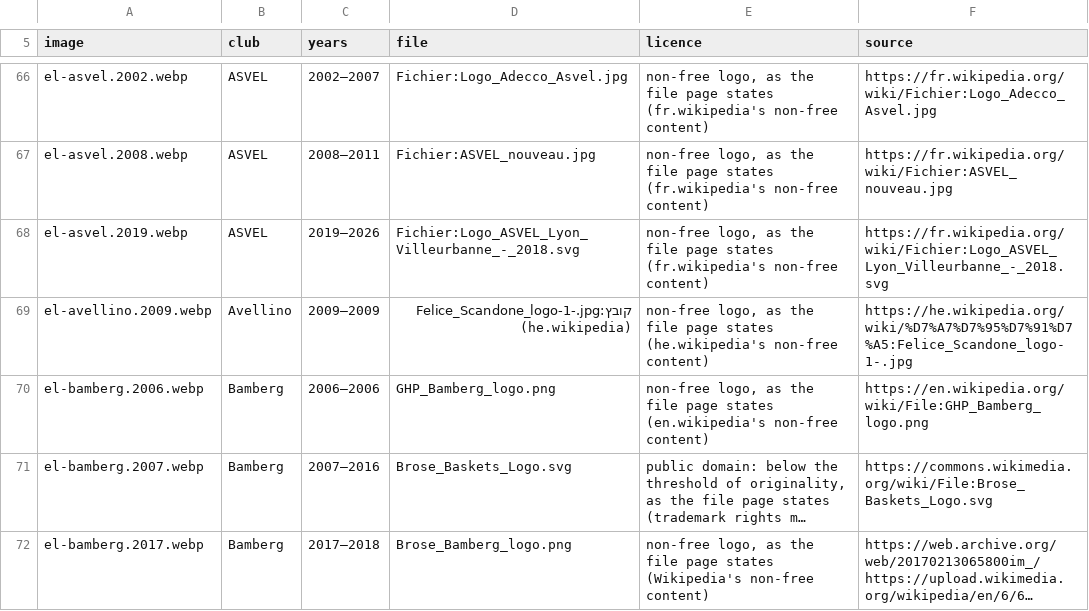
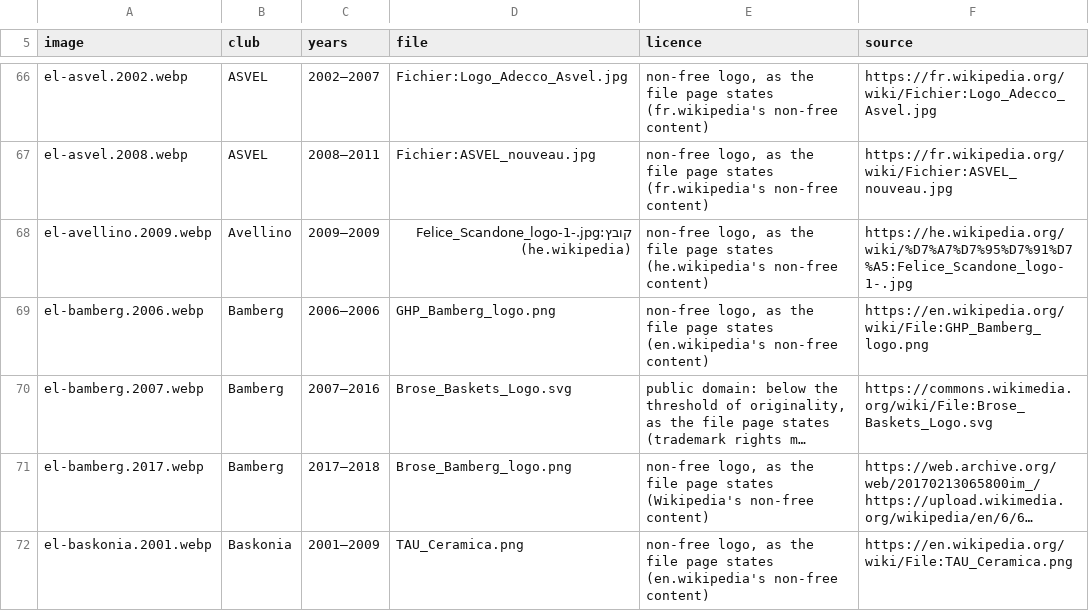
Before and after one commit to salgabri/imperialism-game, a TSV file: public/club-logos/SOURCES-eras.tsv, drawn as a sheet; only a part is shown, gaps mark what is left out; the shorter side is filled out with more unchanged rows; long unchanged cells end in …; the diff names each change by its address in the sheet, - before the commit and + after, or states it on an @@ line.

```diff
--- a/public/club-logos/SOURCES-eras.tsv
+++ b/public/club-logos/SOURCES-eras.tsv
-row 68: el-asvel.2019.webp | ASVEL | 2019–2026 | Fichier:Logo_ASVEL_Lyon_Villeurbanne_-_2018.svg | non-free logo, as the file page states (fr.wikipedia's non-free content) | https://fr.wikipedia.org/wiki/Fichier:Logo_ASVEL_Lyon_Villeurbanne_-_2018.svg
```
Also changed, not shown: public/club-logos/SOURCES.tsv, 15 other files.
